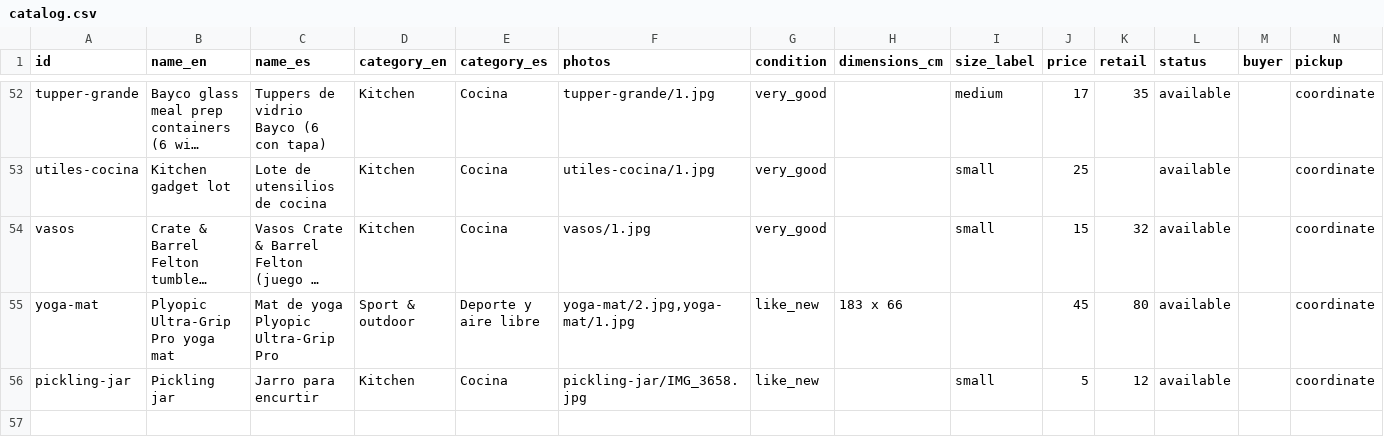
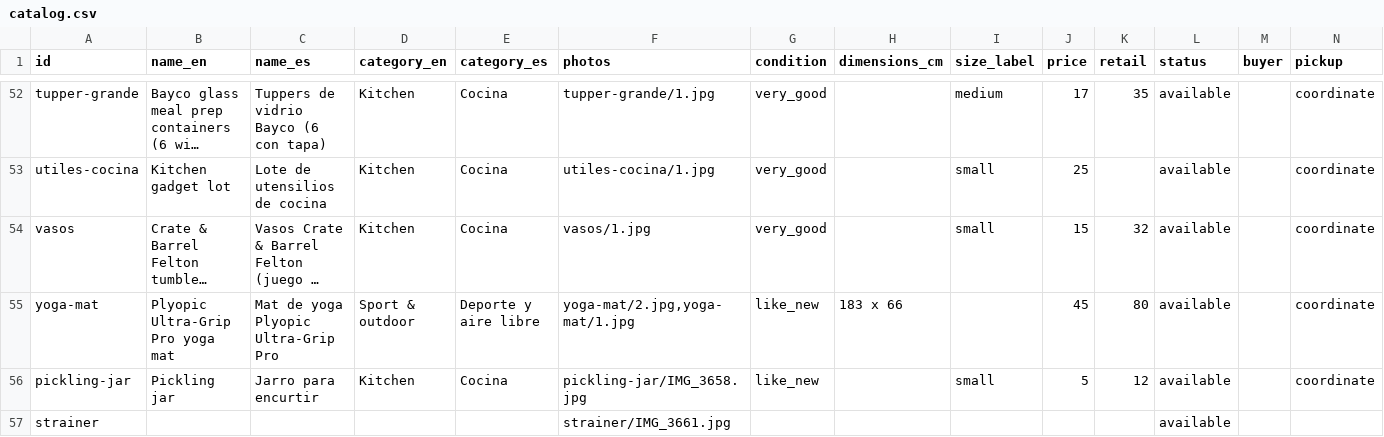
Before and after one commit to rhanuch/venta, a CSV file: catalog.csv, drawn as a sheet; only a part is shown, gaps mark what is left out; long unchanged cells end in …; rows hold the shown columns only; the diff names each change by its address in the sheet, - before the commit and + after, or states it on an @@ line.

```diff
--- a/catalog.csv
+++ b/catalog.csv
+row 57: strainer |  |  |  |  | strainer/IMG_3661.jpg |  |  |  |  |  | available
```
Also changed, not shown: docs/catalog.csv, 11 other files.
